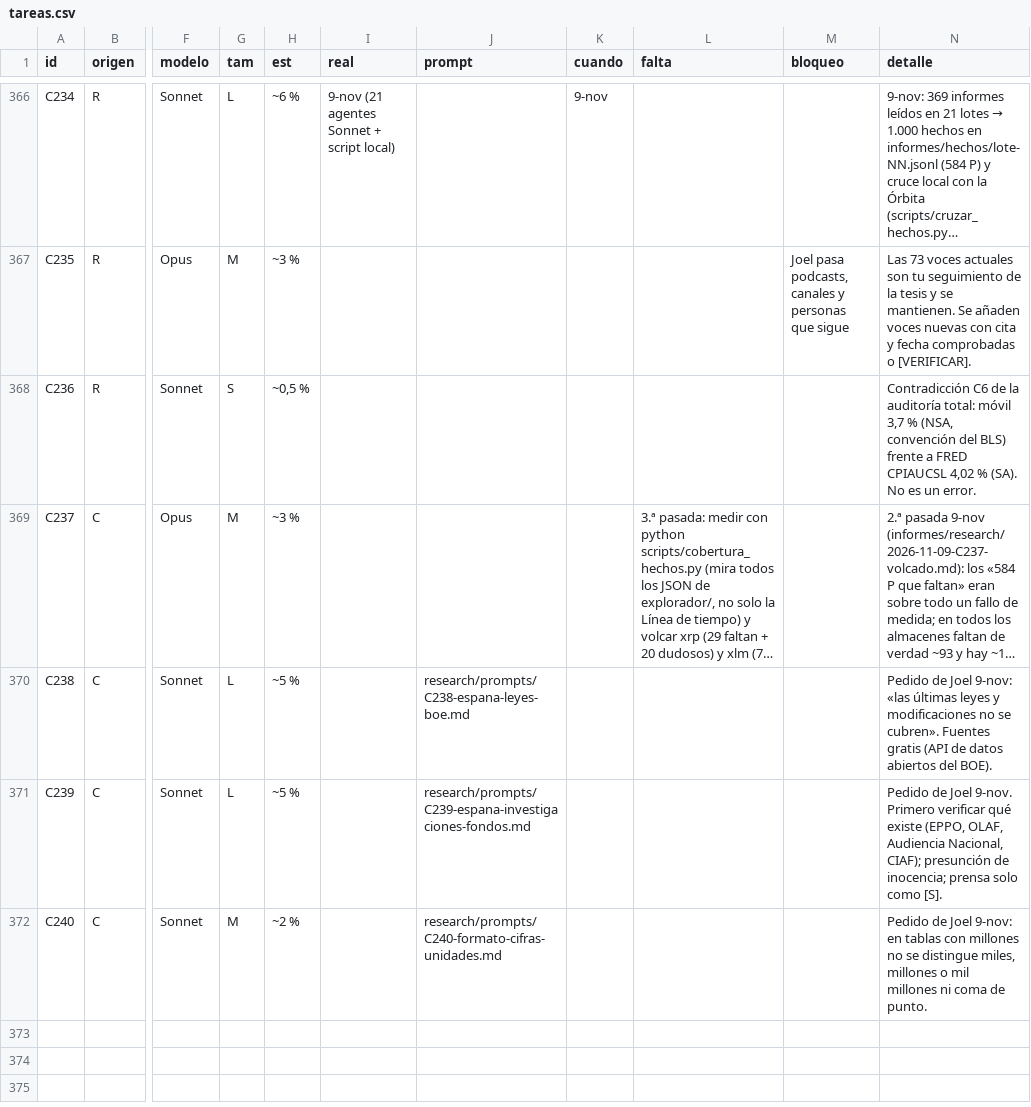
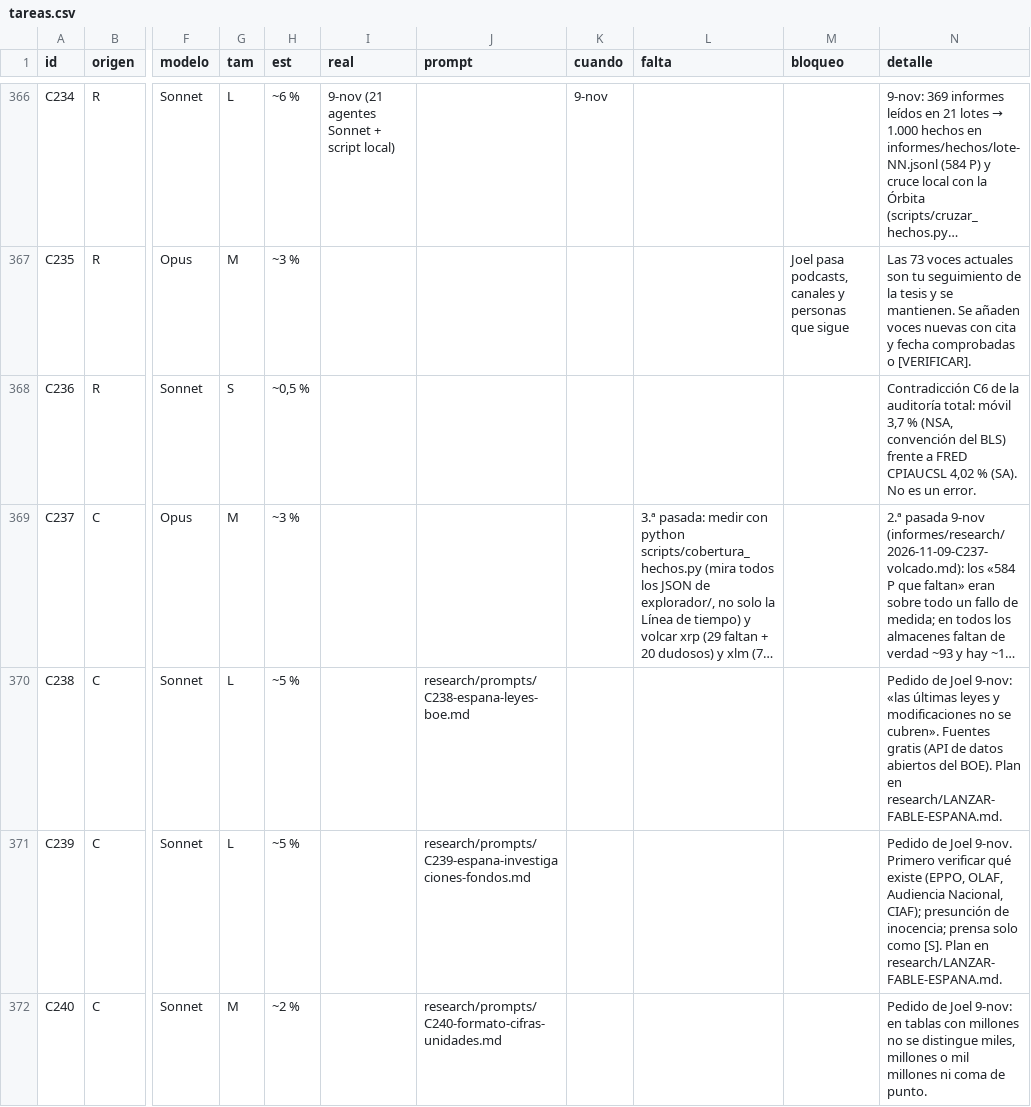
Before and after one commit to joeldragonball-jpg/requirements.txt, a CSV file: research/tareas.csv, drawn as a sheet; only a part is shown, gaps mark what is left out; long unchanged cells end in …; the diff covers the shown part only; the diff names each change by its address in the sheet, - before the commit and + after, or states it on an @@ line.

```diff
--- a/research/tareas.csv
+++ b/research/tareas.csv
-N370 (detalle): …del BOE).
+N370 (detalle): …del BOE). Plan en research/LANZAR-FABLE-ESPANA.md.
-N371 (detalle): …como [S].
+N371 (detalle): …como [S]. Plan en research/LANZAR-FABLE-ESPANA.md.
```
Also changed, not shown: 3 added rows and 5 edited cells elsewhere in this file, 4 other files.
